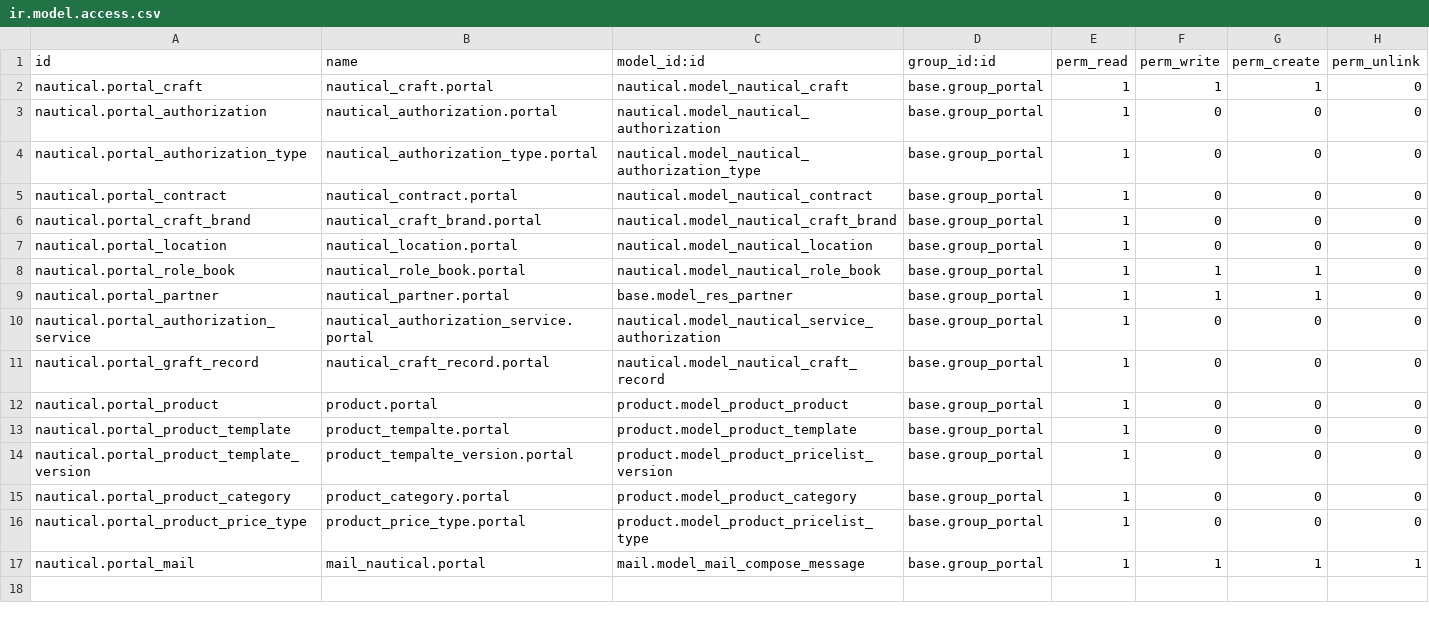
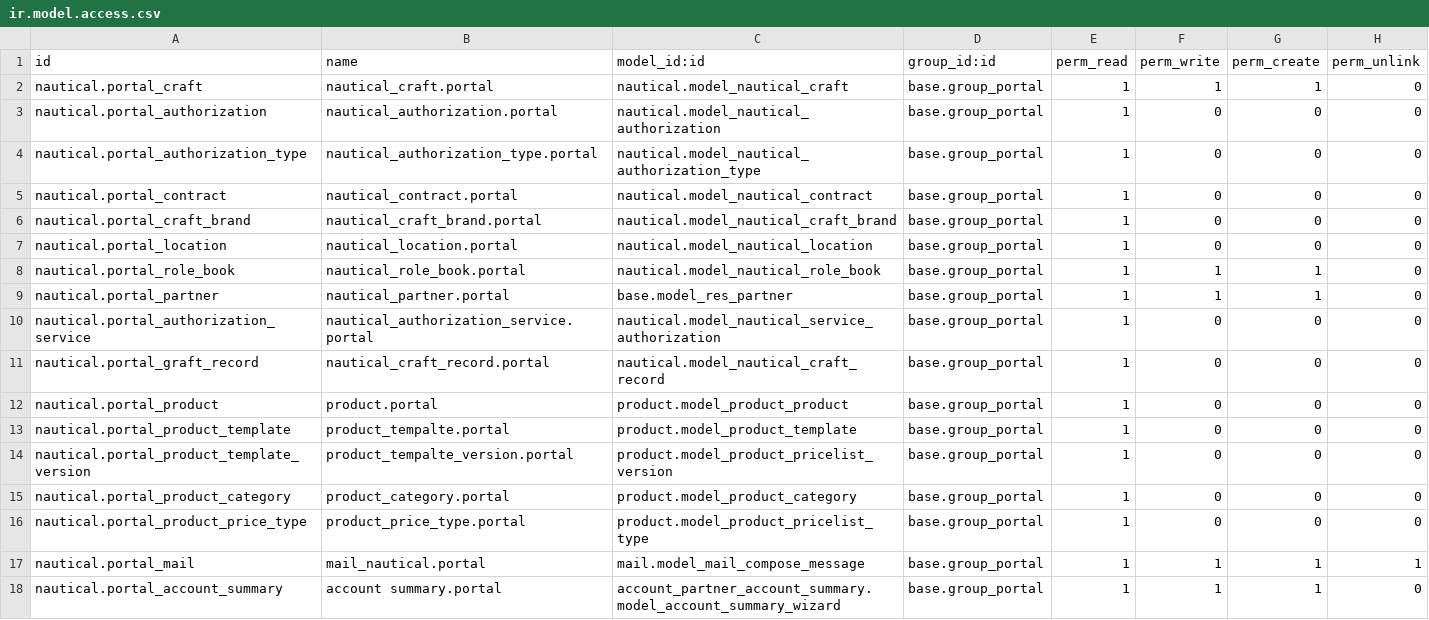
Before and after one commit to ingadhoc/odoo-nautical, a CSV file: addons/nautical_portal/security/ir.model.access.csv, drawn as a sheet; the diff names each change by its address in the sheet, - before the commit and + after, or states it on an @@ line.

Commit message:
FIX portal account summary

```diff
--- a/addons/nautical_portal/security/ir.model.access.csv
+++ b/addons/nautical_portal/security/ir.model.access.csv
+row 18: nautical.portal_account_summary | account summary.portal | account_partner_account_summary.model_account_summary_wizard | base.group_portal | 1 | 1 | 1 | 0
```
Also changed, not shown: 3 other files.
